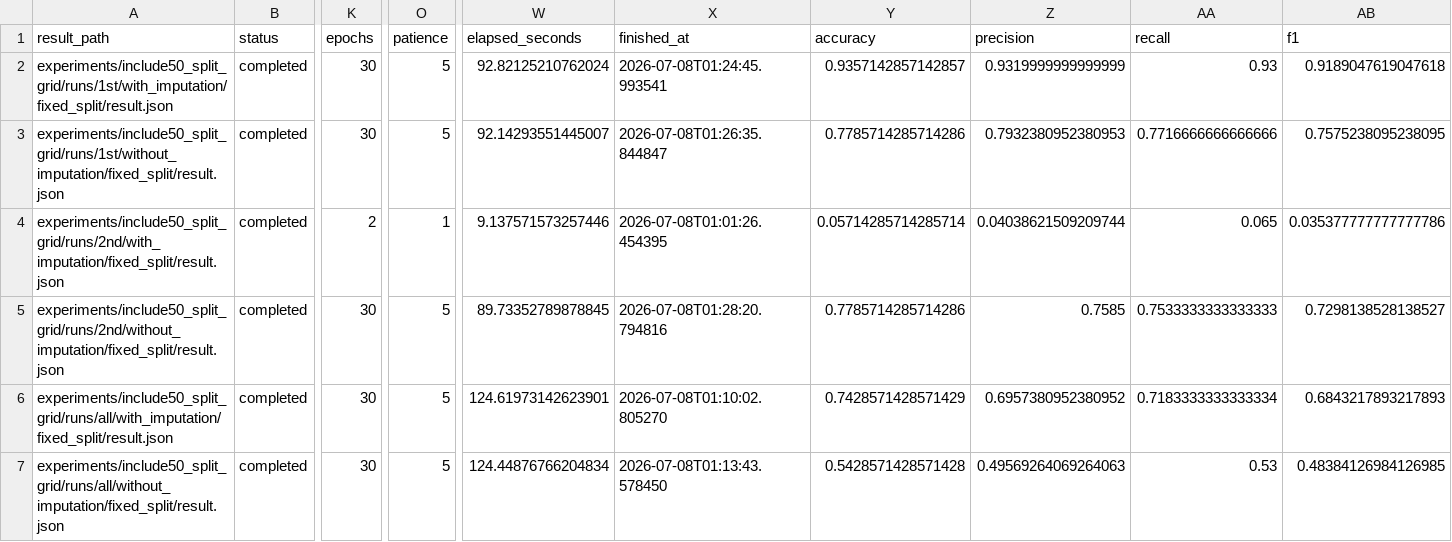
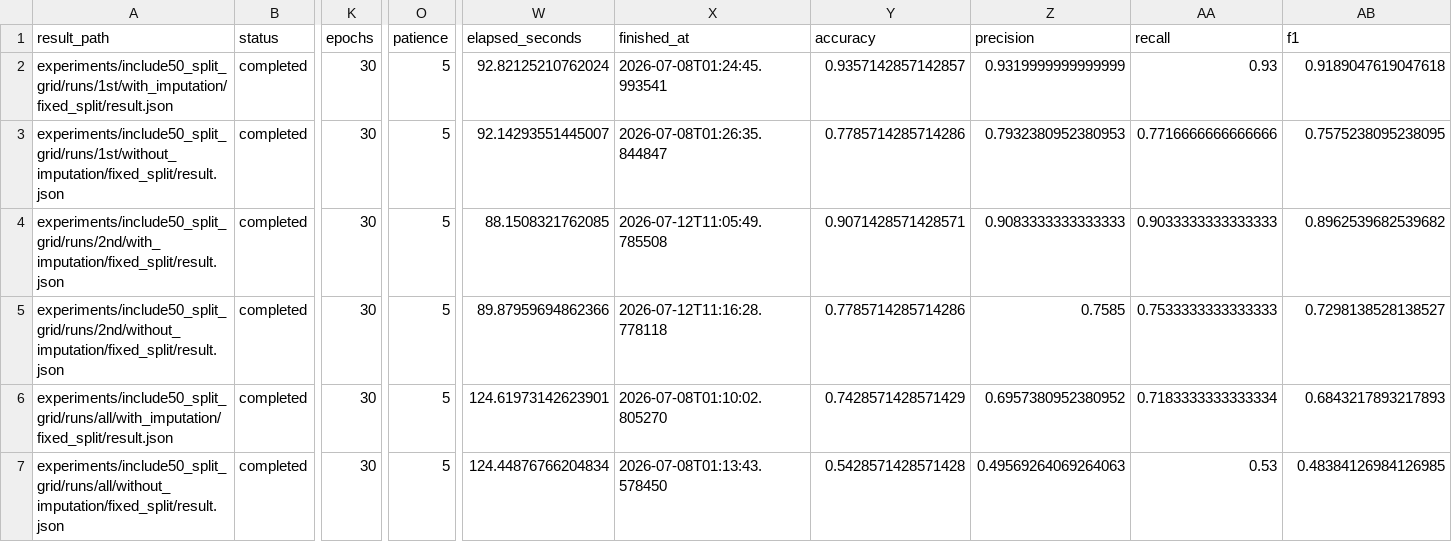
Before and after one commit to danielelvs/islr-subset, a CSV file: reports/include50/include50_nested_lopo_raw_runs.csv, drawn as a sheet; only a part is shown, gaps mark what is left out; the diff names each change by its address in the sheet, - before the commit and + after, or states it on an @@ line.

Commit message:
feat: add INCLUDE-50 dataset summary reports and update accuracy metrics in existing files

```diff
--- a/reports/include50/include50_nested_lopo_raw_runs.csv
+++ b/reports/include50/include50_nested_lopo_raw_runs.csv
-K4 (epochs): 2
+K4 (epochs): 30
-O4 (patience): 1
+O4 (patience): 5
-W4 (elapsed_seconds): 9.137571573257446
+W4 (elapsed_seconds): 88.1508321762085
-X4 (finished_at): 2026-07-08T01:01:26.454395
+X4 (finished_at): 2026-07-12T11:05:49.785508
-Y4 (accuracy): 0.05714285714285714
+Y4 (accuracy): 0.9071428571428571
-Z4 (precision): 0.04038621509209744
+Z4 (precision): 0.9083333333333333
-AA4 (recall): 0.065
+AA4 (recall): 0.9033333333333333
-AB4 (f1): 0.035377777777777786
+AB4 (f1): 0.8962539682539682
-W5 (elapsed_seconds): 89.73352789878845
+W5 (elapsed_seconds): 89.87959694862366
-X5 (finished_at): 2026-07-08T01:28:20.794816
+X5 (finished_at): 2026-07-12T11:16:28.778118
```
Also changed, not shown: reports/include50/include50_nested_lopo_outer_folds.csv, reports/include50/include50_nested_lopo_pivot_f1.csv, 4 other files.
